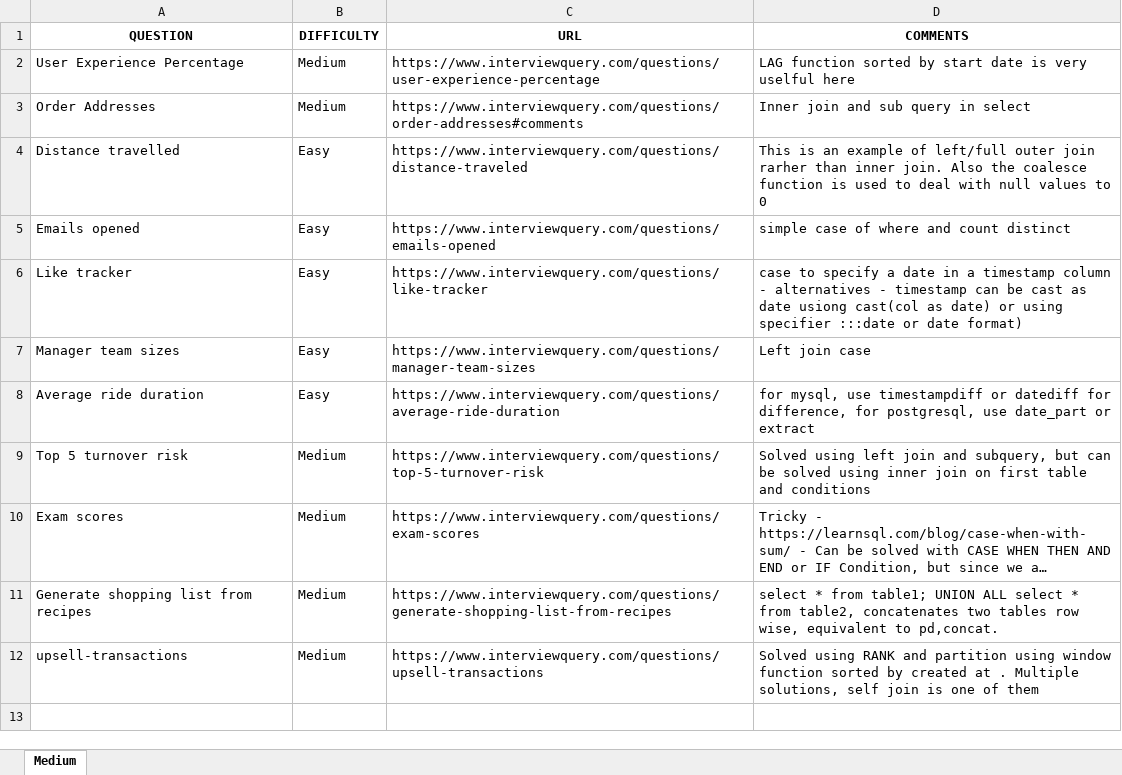
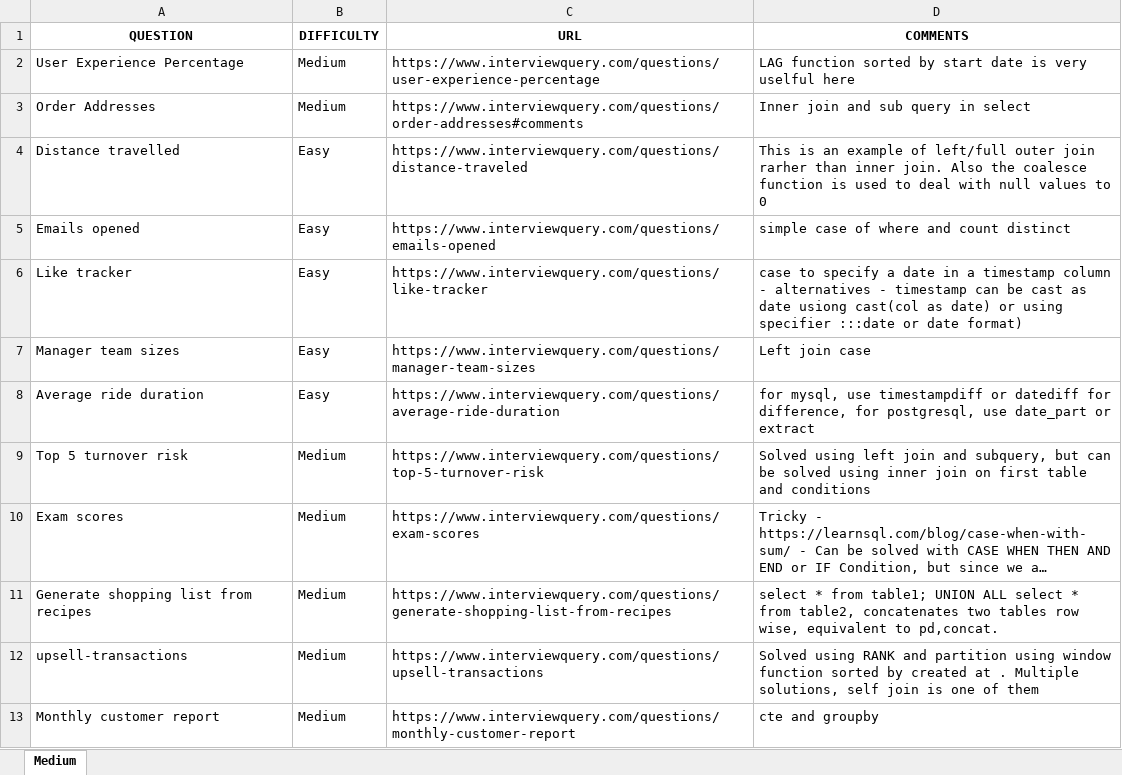
Before and after one commit to Koustubh2111/sql_practice, an Excel workbook: problems_log.xlsx, sheet Medium, drawn as a sheet; long unchanged cells end in …; values as stored, in another font and other column widths than the file's, no borders; the diff names each change by its address in the sheet, - before the commit and + after, or states it on an @@ line.

Commit message:
update 1  6th Nov

```diff
--- a/problems_log.xlsx (sheet Medium)
+++ b/problems_log.xlsx (sheet Medium)
+row 13: Monthly customer report | Medium | https://www.interviewquery.com/questions/monthly-customer-report | cte and groupby
```
